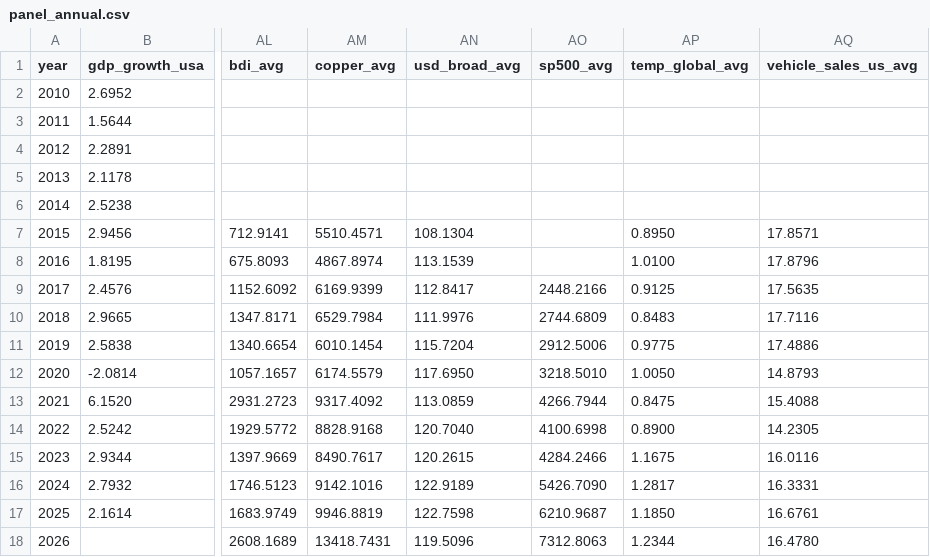
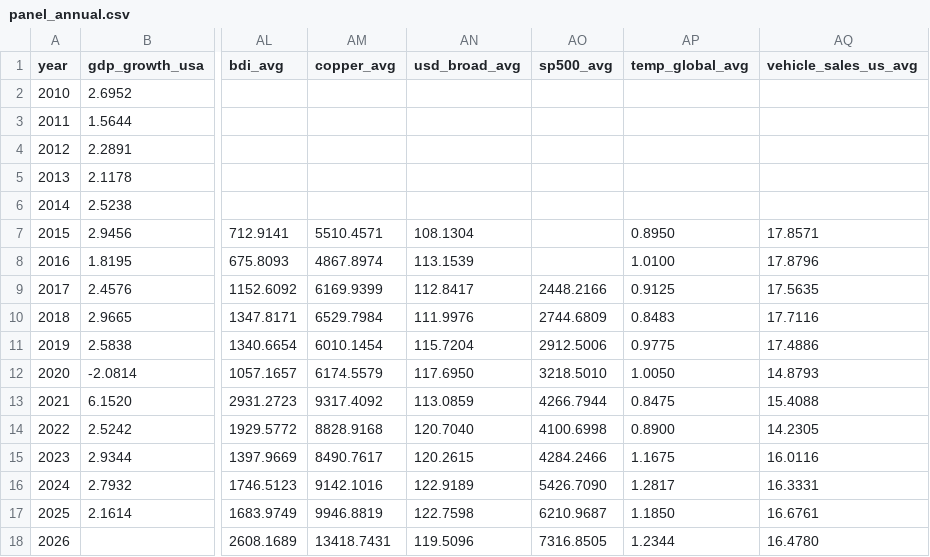
Before and after one commit to matiasputkonen/oljymalli, a CSV file: data/panel_annual.csv, drawn as a sheet; only a part is shown, gaps mark what is left out; the diff names each change by its address in the sheet, - before the commit and + after, or states it on an @@ line.

```diff
--- a/data/panel_annual.csv
+++ b/data/panel_annual.csv
-AO18 (sp500_avg): 7312.8063
+AO18 (sp500_avg): 7316.8505
```
Also changed, not shown: data/forecast_log.csv, data/panel_long_2006_2026.csv, 46 other files.
